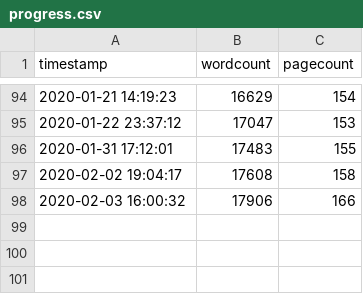
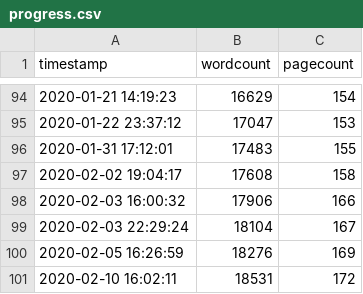
Before and after one commit to eparrish64/thesis, a CSV file: progressTracking/progress.csv, drawn as a sheet; only a part is shown, gaps mark what is left out; the diff names each change by its address in the sheet, - before the commit and + after, or states it on an @@ line.

```diff
--- a/progressTracking/progress.csv
+++ b/progressTracking/progress.csv
+row 99: 2020-02-03 22:29:24 | 18104 | 167
+row 100: 2020-02-05 16:26:59 | 18276 | 169
+row 101: 2020-02-10 16:02:11 | 18531 | 172
```
Also changed, not shown: 7 other files.
